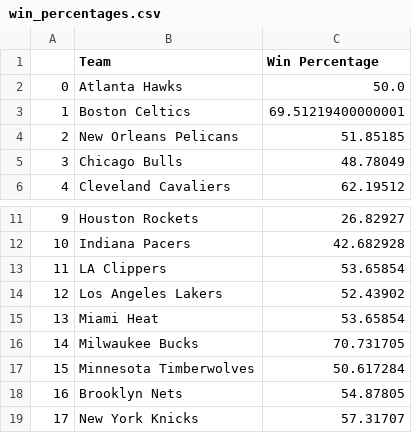
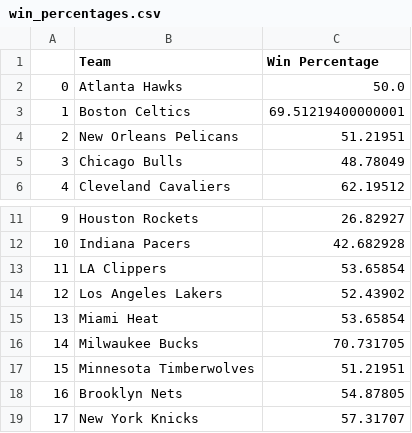
Before and after one commit to Tadiwr/Nba-Dashboard, a CSV file: data/static/win_percentages.csv, drawn as a sheet; only a part is shown, gaps mark what is left out.

```diff
--- a/data/static/win_percentages.csv
+++ b/data/static/win_percentages.csv
@@ -3,3 +3,3 @@
 1,Boston Celtics,69.51219400000001
-2,New Orleans Pelicans,51.85185
+2,New Orleans Pelicans,51.21951
 3,Chicago Bulls,48.78049
@@ -16,3 +16,3 @@
 14,Milwaukee Bucks,70.731705
-15,Minnesota Timberwolves,50.617284
+15,Minnesota Timberwolves,51.21951
 16,Brooklyn Nets,54.87805
```
Also changed, not shown: data/static/team_points.csv, data/static/wins_and_loses.csv, 4 other files.
